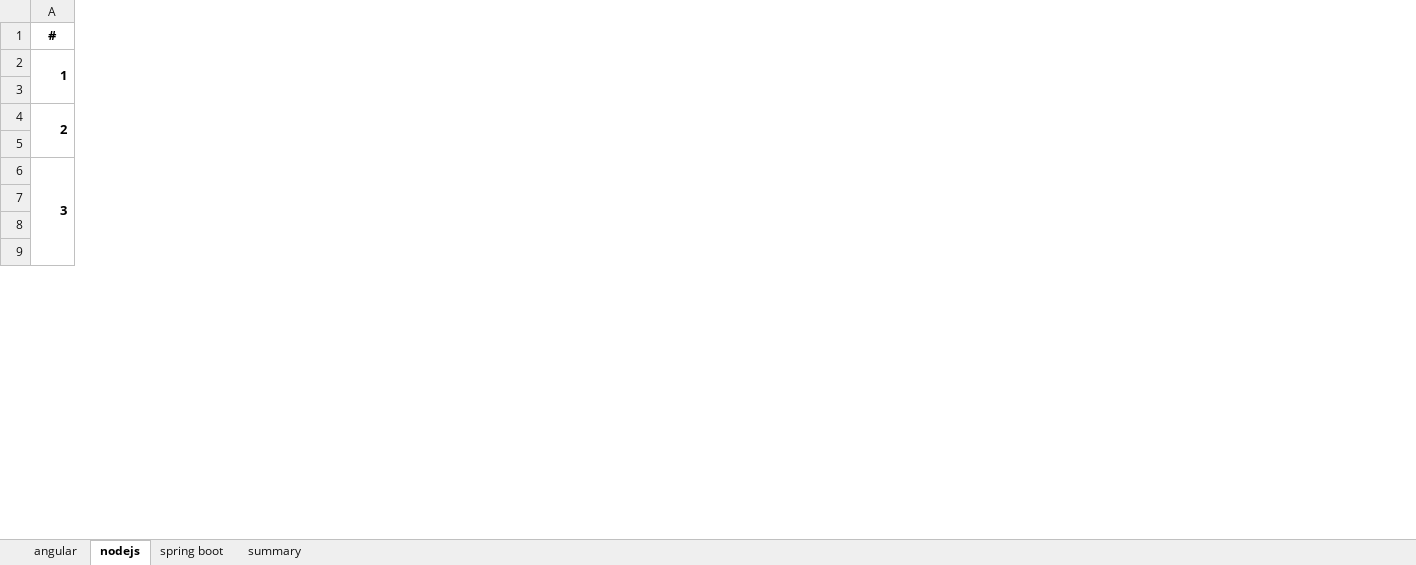
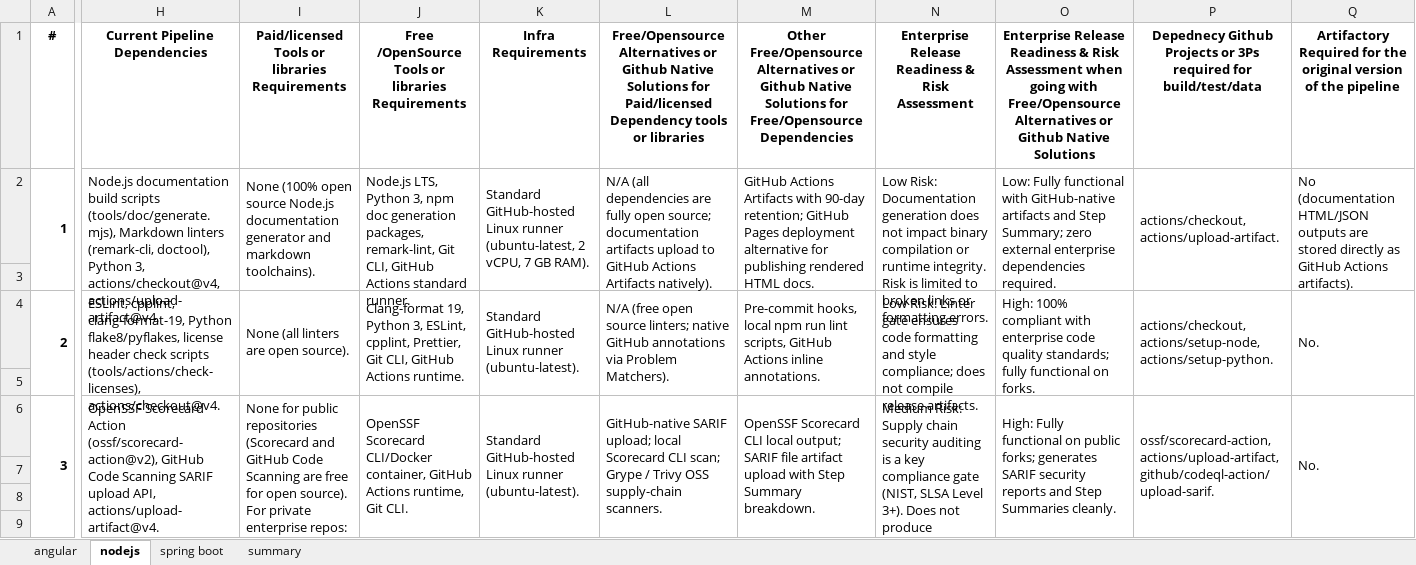
Before and after one commit to sajuptpm/node, an Excel workbook: workflow-fixes/pipeline_result.xlsx, sheet nodejs, drawn as a sheet; only a part is shown, gaps mark what is left out; values as stored, in another font and other column widths than the file's, no borders; the diff covers the shown part only; the diff names each change by its address in the sheet, - before the commit and + after, or states it on an @@ line.

Commit message:
doc: populate nodejs pipeline assessment in excel
Signed-off-by: Saju Madhavan <sajuptpm@gmail.com>

Assisted-by: Antigravity <antigravity@google.com>

```diff
--- a/workflow-fixes/pipeline_result.xlsx (sheet nodejs)
+++ b/workflow-fixes/pipeline_result.xlsx (sheet nodejs)
+column H, rows 1-6: Current Pipeline Dependencies | Node.js documentation build scripts (tools/doc/generate.mjs), Markdown linters (remark-cli, doctool), Python 3, actions/checkout@v4, actions/upload-artifact@v4. |  | ESLint, cpplint, clang-format-19, Python flake8/pyflakes, license header check scripts (tools/actions/check-licenses), actions/checkout@v4. |  | OpenSSF Scorecard Action (ossf/scorecard-action@v2), GitHub Code Scanning SARIF upload API, actions/upload-artifact@v4.
+column I, rows 1-6: Paid/licensed Tools or libraries Requirements | None (100% open source Node.js documentation generator and markdown toolchains). |  | None (all linters are open source). |  | None for public repositories (Scorecard and GitHub Code Scanning are free for open source). For private enterprise repos: GitHub Advanced Security (GHAS) license required.
+column J, rows 1-6: Free /OpenSource Tools or libraries Requirements | Node.js LTS, Python 3, npm doc generation packages, remark-lint, Git CLI, GitHub Actions standard runner. |  | Clang-format 19, Python 3, ESLint, cpplint, Prettier, Git CLI, GitHub Actions runtime. |  | OpenSSF Scorecard CLI/Docker container, GitHub Actions runtime, Git CLI.
+column K, rows 1-6: Infra Requirements | Standard GitHub-hosted Linux runner (ubuntu-latest, 2 vCPU, 7 GB RAM). |  | Standard GitHub-hosted Linux runner (ubuntu-latest). |  | Standard GitHub-hosted Linux runner (ubuntu-latest).
+column L, rows 1-6: Free/Opensource Alternatives or Github Native Solutions for Paid/licensed Dependency tools or libraries | N/A (all dependencies are fully open source; documentation artifacts upload to GitHub Actions Artifacts natively). |  | N/A (free open source linters; native GitHub annotations via Problem Matchers). |  | GitHub-native SARIF upload; local Scorecard CLI scan; Grype / Trivy OSS supply-chain scanners.
+column M, rows 1-6: Other Free/Opensource Alternatives or Github Native Solutions for Free/Opensource Dependencies | GitHub Actions Artifacts with 90-day retention; GitHub Pages deployment alternative for publishing rendered HTML docs. |  | Pre-commit hooks, local npm run lint scripts, GitHub Actions inline annotations. |  | OpenSSF Scorecard CLI local output; SARIF file artifact upload with Step Summary breakdown.
+column N, rows 1-6: Enterprise Release Readiness & Risk Assessment | Low Risk: Documentation generation does not impact binary compilation or runtime integrity. Risk is limited to broken links or formatting errors. |  | Low Risk: Linter gate ensures code formatting and style compliance; does not compile release artifacts. |  | Medium Risk: Supply chain security auditing is a key compliance gate (NIST, SLSA Level 3+). Does not produce deployable binaries.
+column O, rows 1-6: Enterprise Release Readiness & Risk Assessment when going with Free/Opensource Alternatives or Github Native Solutions | Low: Fully functional with GitHub-native artifacts and Step Summary; zero external enterprise dependencies required. |  | High: 100% compliant with enterprise code quality standards; fully functional on forks. |  | High: Fully functional on public forks; generates SARIF security reports and Step Summaries cleanly.
+column P, rows 1-6: Depednecy Github Projects or 3Ps required for build/test/data | actions/checkout, actions/upload-artifact. |  | actions/checkout, actions/setup-node, actions/setup-python. |  | ossf/scorecard-action, actions/upload-artifact, github/codeql-action/upload-sarif.
+column Q, rows 1-6: Artifactory Required for the original version of the pipeline | No (documentation HTML/JSON outputs are stored directly as GitHub Actions artifacts). |  | No. |  | No.
```
Also changed, not shown: 15 added columns elsewhere in this sheet, 1 other file.
